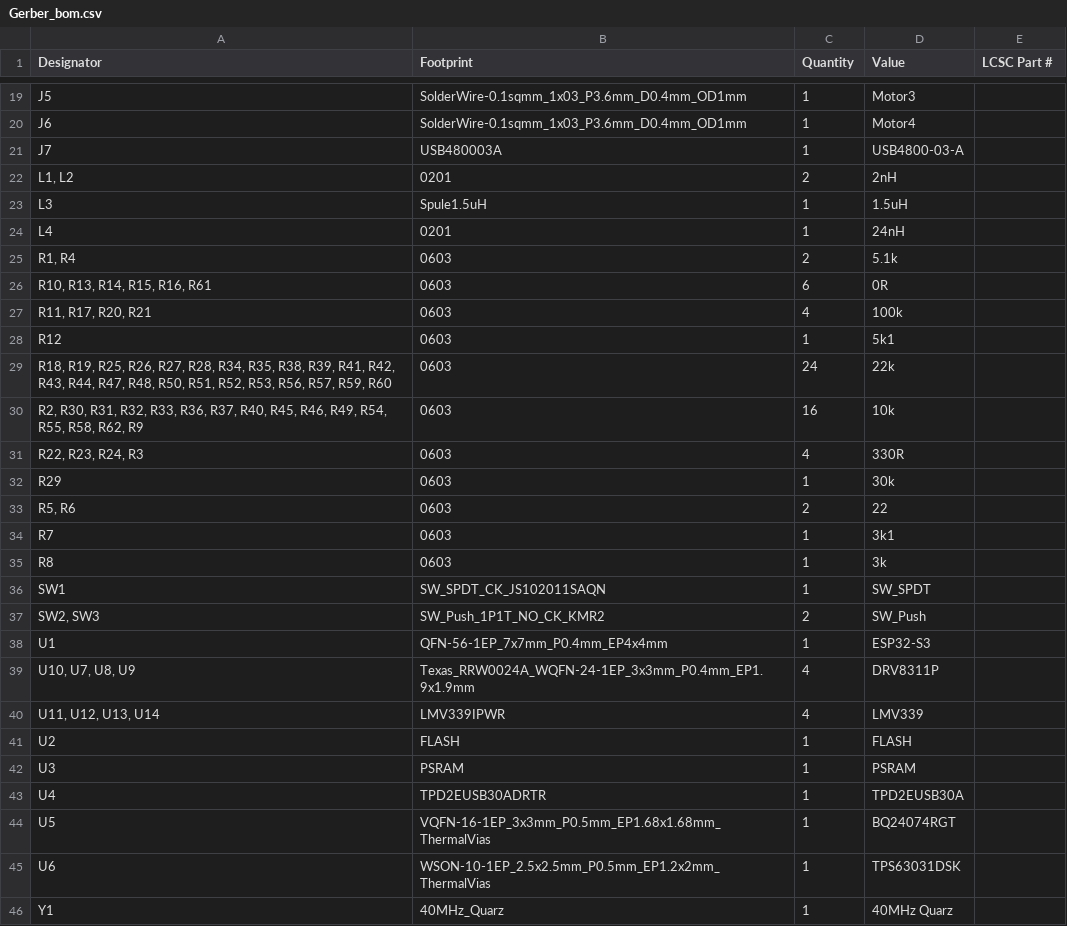
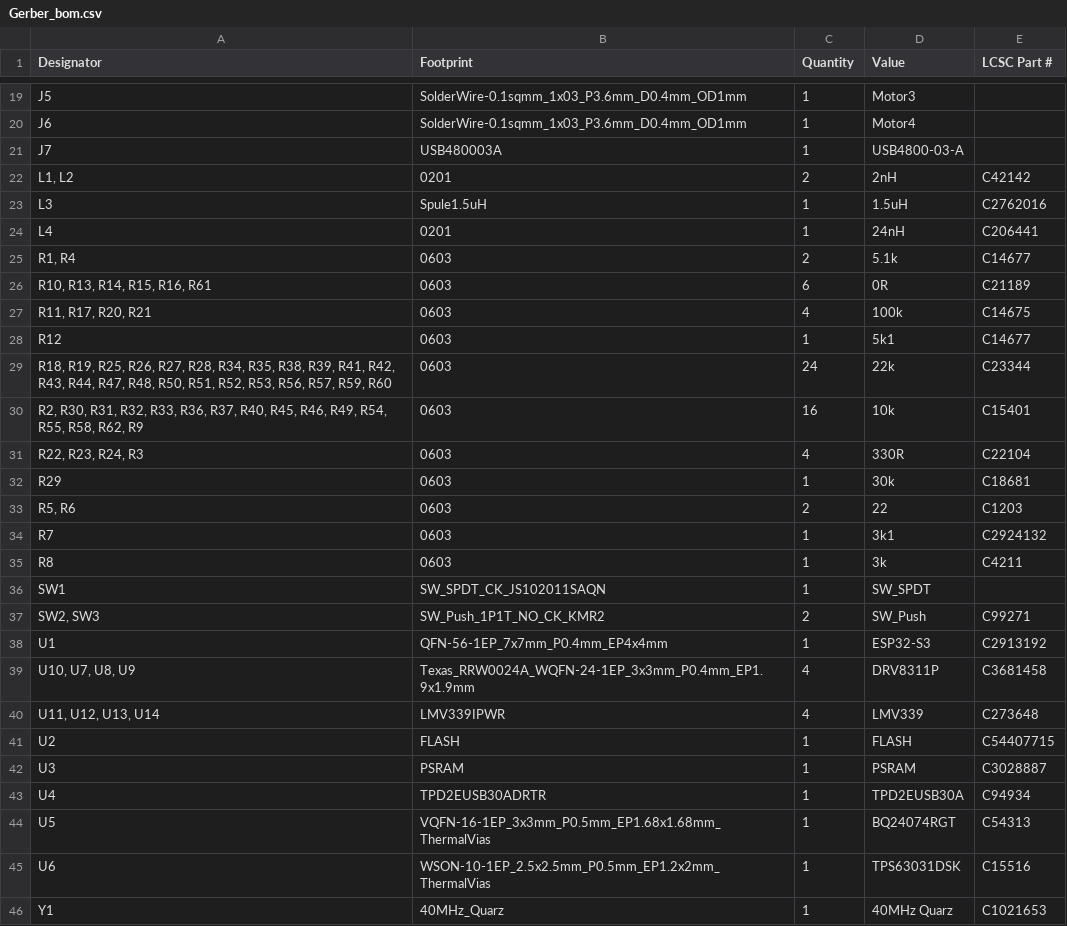
Before and after one commit to dionys28/Micro-Air-Vehicle, a CSV file: production/Gerber_bom.csv, drawn as a sheet; only a part is shown, gaps mark what is left out; the diff covers the shown part only.

```diff
--- a/production/Gerber_bom.csv
+++ b/production/Gerber_bom.csv
@@ -21,26 +21,26 @@ J6,SolderWire-0.1sqmm_1x03_P3.6mm_D0.4mm_OD1mm,1,Motor4,
 J7,USB480003A,1,USB4800-03-A,
-"L1, L2",0201,2,2nH,
-L3,Spule1.5uH,1,1.5uH,
-L4,0201,1,24nH,
-"R1, R4",0603,2,5.1k,
-"R10, R13, R14, R15, R16, R61",0603,6,0R,
-"R11, R17, R20, R21",0603,4,100k,
-R12,0603,1,5k1,
-"R18, R19, R25, R26, R27, R28, R34, R35, R38, R39, R41, R42, R43, R44, R47, R48, R50, R51, R52, R53, R56, R57, R59, R60",0603,24,22k,
-"R2, R30, R31, R32, R33, R36, R37, R40, R45, R46, R49, R54, R55, R58, R62, R9",0603,16,10k,
-"R22, R23, R24, R3",0603,4,330R,
-R29,0603,1,30k,
-"R5, R6",0603,2,22,
-R7,0603,1,3k1,
-R8,0603,1,3k,
+"L1, L2",0201,2,2nH,C42142
+L3,Spule1.5uH,1,1.5uH,C2762016
+L4,0201,1,24nH,C206441
+"R1, R4",0603,2,5.1k,C14677
+"R10, R13, R14, R15, R16, R61",0603,6,0R,C21189
+"R11, R17, R20, R21",0603,4,100k,C14675
+R12,0603,1,5k1,C14677
+"R18, R19, R25, R26, R27, R28, R34, R35, R38, R39, R41, R42, R43, R44, R47, R48, R50, R51, R52, R53, R56, R57, R59, R60",0603,24,22k,C23344
+"R2, R30, R31, R32, R33, R36, R37, R40, R45, R46, R49, R54, R55, R58, R62, R9",0603,16,10k,C15401
+"R22, R23, R24, R3",0603,4,330R,C22104
+R29,0603,1,30k,C18681
+"R5, R6",0603,2,22,C1203
+R7,0603,1,3k1,C2924132
+R8,0603,1,3k,C4211
 SW1,SW_SPDT_CK_JS102011SAQN,1,SW_SPDT,
-"SW2, SW3",SW_Push_1P1T_NO_CK_KMR2,2,SW_Push,
-U1,QFN-56-1EP_7x7mm_P0.4mm_EP4x4mm,1,ESP32-S3,
-"U10, U7, U8, U9",Texas_RRW0024A_WQFN-24-1EP_3x3mm_P0.4mm_EP1.9x1.9mm,4,DRV8311P,
-"U11, U12, U13, U14",LMV339IPWR,4,LMV339,
-U2,FLASH,1,FLASH,
-U3,PSRAM,1,PSRAM,
-U4,TPD2EUSB30ADRTR,1,TPD2EUSB30A,
-U5,VQFN-16-1EP_3x3mm_P0.5mm_EP1.68x1.68mm_ThermalVias,1,BQ24074RGT,
-U6,WSON-10-1EP_2.5x2.5mm_P0.5mm_EP1.2x2mm_ThermalVias,1,TPS63031DSK,
-Y1,40MHz_Quarz,1,40MHz Quarz,
+"SW2, SW3",SW_Push_1P1T_NO_CK_KMR2,2,SW_Push,C99271
+U1,QFN-56-1EP_7x7mm_P0.4mm_EP4x4mm,1,ESP32-S3,C2913192
+"U10, U7, U8, U9",Texas_RRW0024A_WQFN-24-1EP_3x3mm_P0.4mm_EP1.9x1.9mm,4,DRV8311P,C3681458
+"U11, U12, U13, U14",LMV339IPWR,4,LMV339,C273648
+U2,FLASH,1,FLASH,C54407715
+U3,PSRAM,1,PSRAM,C3028887
+U4,TPD2EUSB30ADRTR,1,TPD2EUSB30A,C94934
+U5,VQFN-16-1EP_3x3mm_P0.5mm_EP1.68x1.68mm_ThermalVias,1,BQ24074RGT,C54313
+U6,WSON-10-1EP_2.5x2.5mm_P0.5mm_EP1.2x2mm_ThermalVias,1,TPS63031DSK,C15516
+Y1,40MHz_Quarz,1,40MHz Quarz,C1021653
```
Also changed, not shown: 13 edited cells elsewhere in this file.
